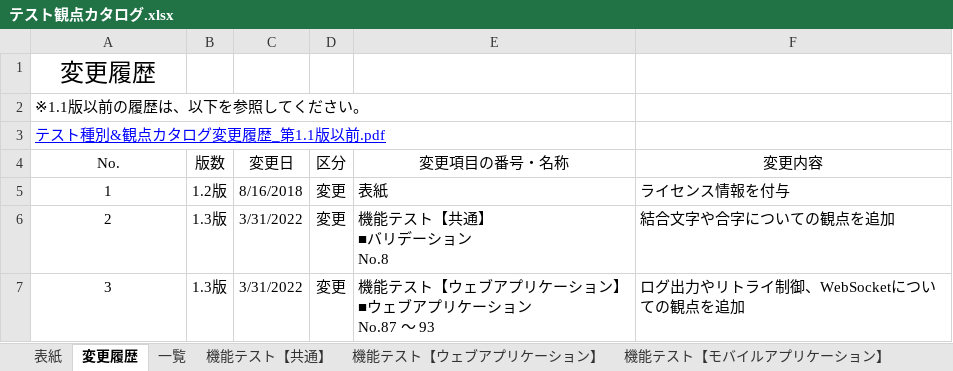
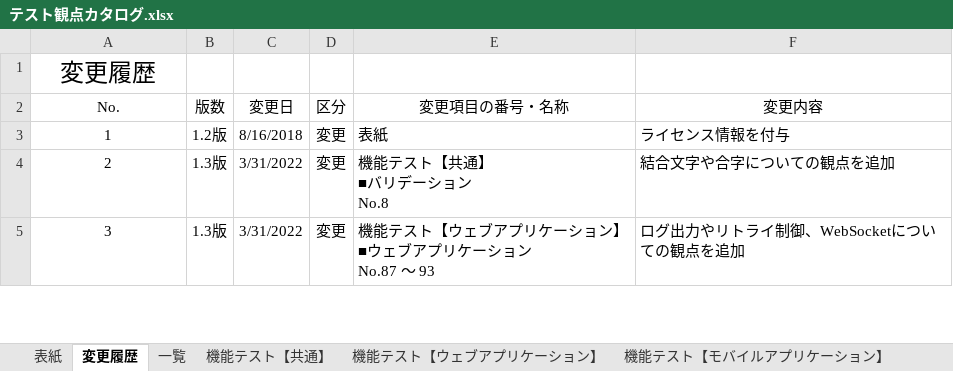
Before and after one commit to Fintan-contents/testing-viewpoint, an Excel workbook: docs/テスト観点カタログ.xlsx, sheet 変更履歴, drawn as a sheet; only a part is shown; values as stored, in another font and other column widths than the file's, no borders; removed rows and columns are numbered as before the commit, all else as after; the diff names each change by its address in the sheet, - before the commit and + after, or states it on an @@ line.

```diff
--- a/docs/テスト観点カタログ.xlsx (sheet 変更履歴)
+++ b/docs/テスト観点カタログ.xlsx (sheet 変更履歴)
-row 1: 変更履歴
-row 2: ※1.1版以前の履歴は、以下を参照してください。
@@ column A (No.) renumbered in row 1 @@
@@ A1 underline: on → off, text colour: #0000FF → black, text size: larger, alignment: left → center @@
```
Also changed, not shown: docs/テスト種別&観点カタログガイド.xlsx, docs/テスト種別カタログ.xlsx.
